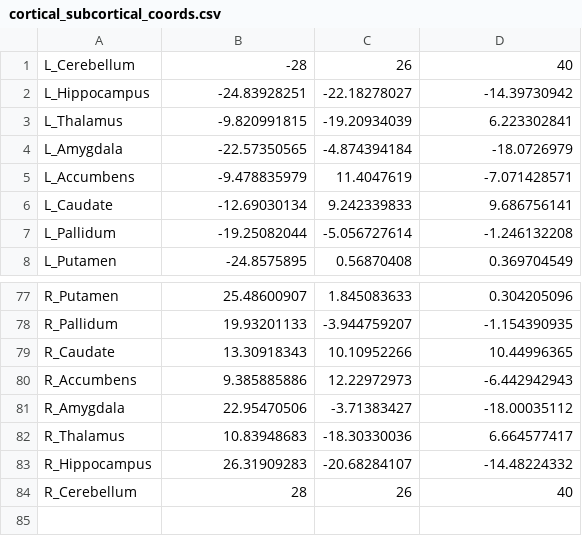
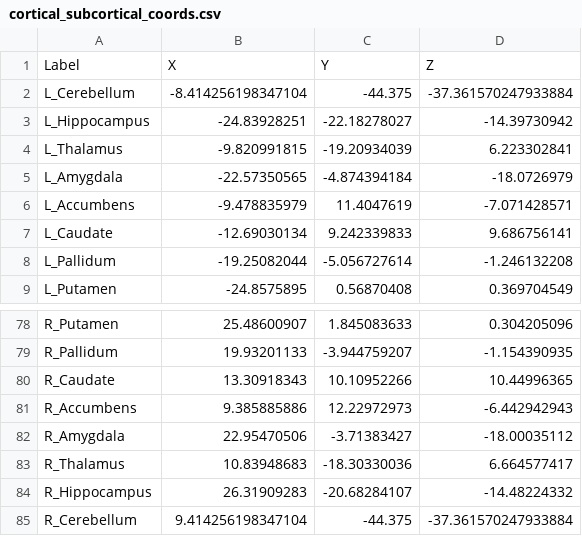
Before and after one commit to Jellevanderwerff/rhythmic_universals_in_brain_network_organization, a CSV file: data/brain/mappings/cortical_subcortical_coords.csv, drawn as a sheet; only a part is shown, gaps mark what is left out.

```diff
--- a/data/brain/mappings/cortical_subcortical_coords.csv
+++ b/data/brain/mappings/cortical_subcortical_coords.csv
@@ -1,2 +1,3 @@
-L_Cerebellum,-28,26,40
+Label,X,Y,Z
+L_Cerebellum,-8.414256198347104,-44.375,-37.361570247933884
 L_Hippocampus,-24.83928251,-22.18278027,-14.39730942
@@ -83,2 +84,2 @@ R_Thalamus,10.83948683,-18.30330036,6.664577417
 R_Hippocampus,26.31909283,-20.68284107,-14.48224332
-R_Cerebellum,28,26,40
+R_Cerebellum,9.414256198347104,-44.375,-37.361570247933884
```
Also changed, not shown: 40 other files.
